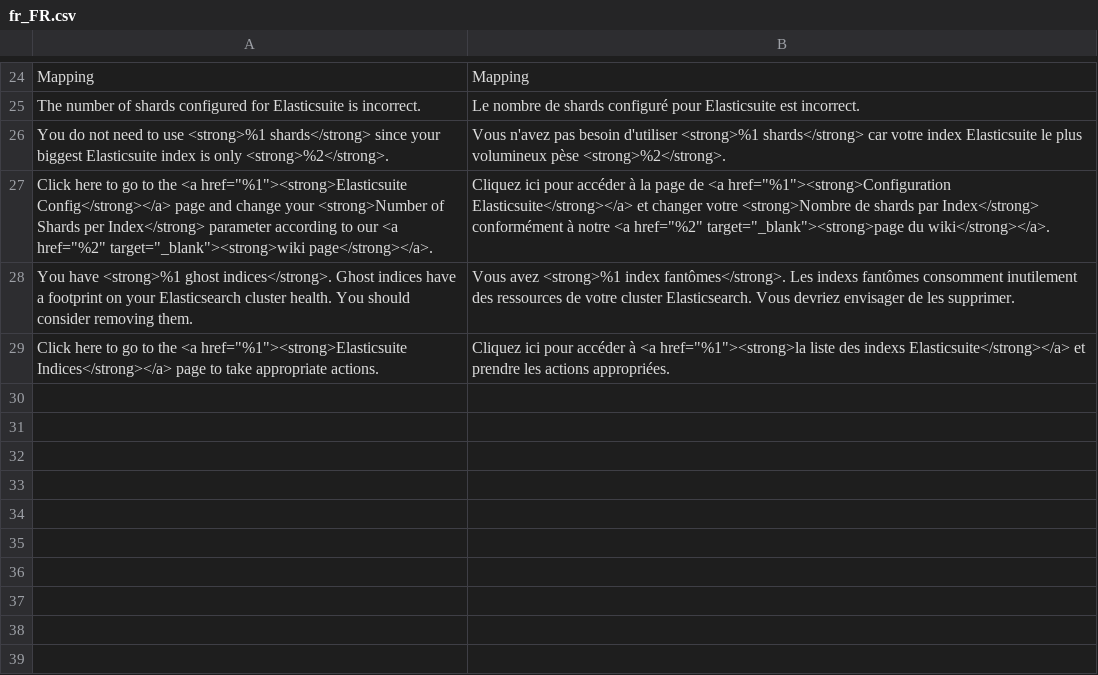
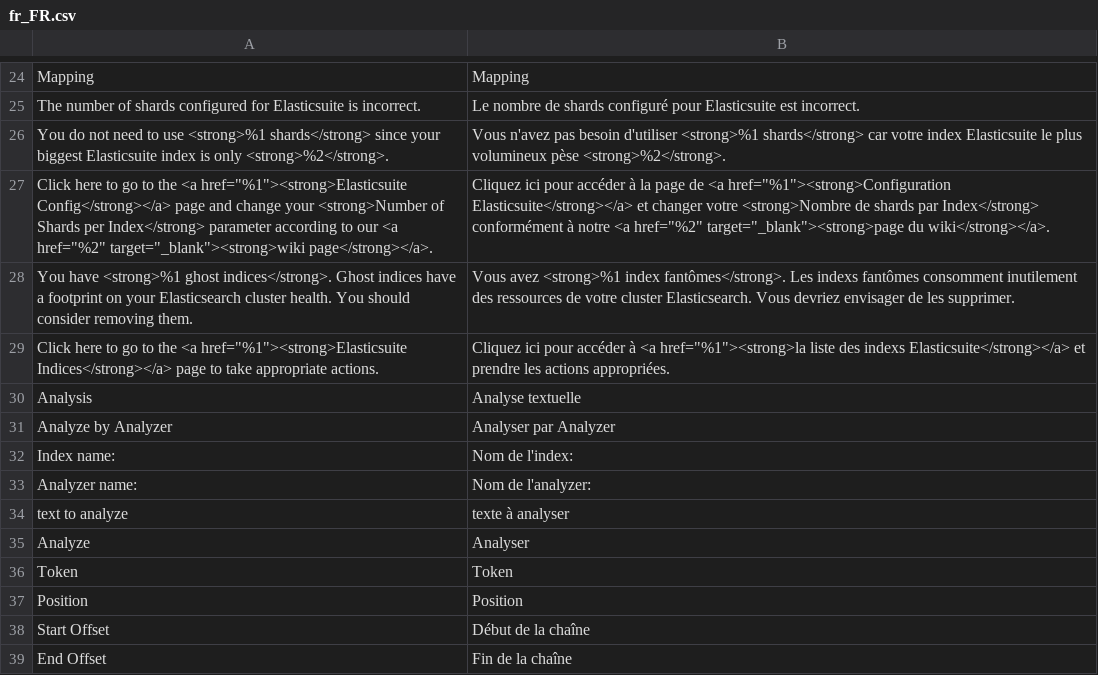
Before and after one commit to Smile-SA/elasticsuite, a CSV file: src/module-elasticsuite-indices/i18n/fr_FR.csv, drawn as a sheet; only a part is shown, gaps mark what is left out; the diff names each change by its address in the sheet, - before the commit and + after, or states it on an @@ line.

```diff
--- a/src/module-elasticsuite-indices/i18n/fr_FR.csv
+++ b/src/module-elasticsuite-indices/i18n/fr_FR.csv
+row 30: Analysis | Analyse textuelle
+row 31: Analyze by Analyzer | Analyser par Analyzer
+row 32: Index name: | Nom de l'index:
+row 33: Analyzer name: | Nom de l'analyzer:
+row 34: text to analyze | texte à analyser
+row 35: Analyze | Analyser
+row 36: Token | Token
+row 37: Position | Position
+row 38: Start Offset | Début de la chaîne
+row 39: End Offset | Fin de la chaîne
```
Also changed, not shown: src/module-elasticsuite-indices/i18n/en_US.csv.
